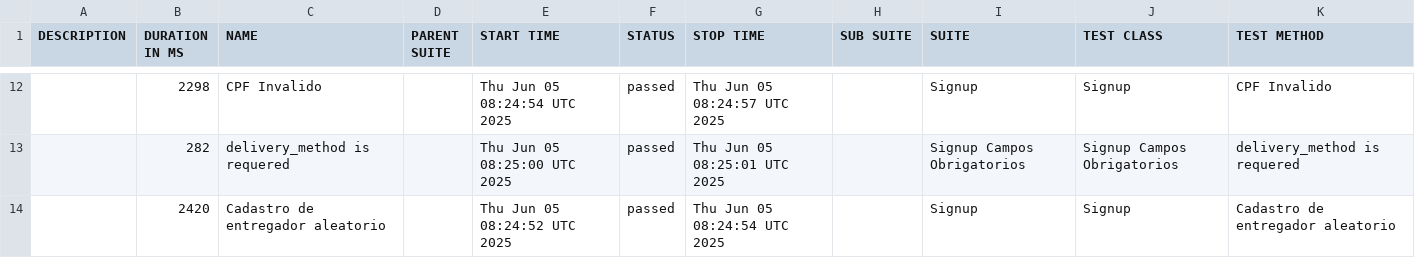
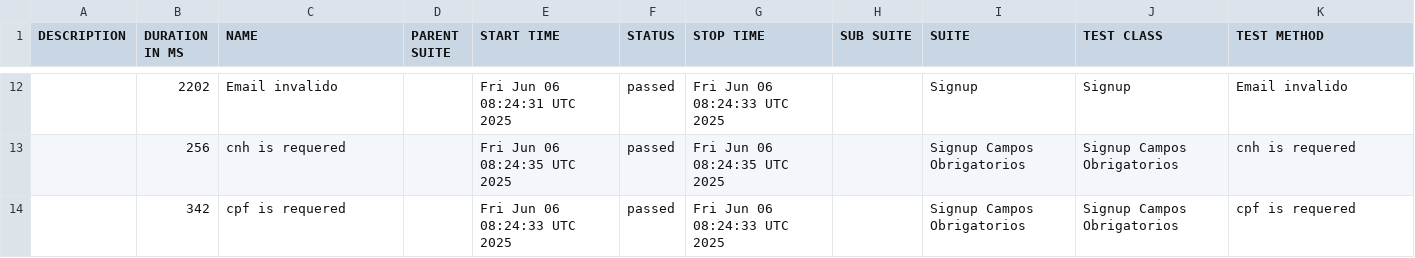
Before and after one commit to diegobbarbosa09/buger-eats-cypress, a CSV file: data/suites.csv, drawn as a sheet; only a part is shown, gaps mark what is left out; the diff covers the shown part only.

```diff
--- a/data/suites.csv
+++ b/data/suites.csv
@@ -12,3 +12,3 @@
-"","2298","CPF Invalido","","Thu Jun 05 08:24:54 UTC 2025","passed","Thu Jun 05 08:24:57 UTC 2025","","Signup","Signup","CPF Invalido"
-"","282","delivery_method is requered","","Thu Jun 05 08:25:00 UTC 2025","passed","Thu Jun 05 08:25:01 UTC 2025","","Signup Campos Obrigatorios","Signup Campos Obrigatorios","delivery_method is requered"
-"","2420","Cadastro de entregador aleatorio","","Thu Jun 05 08:24:52 UTC 2025","passed","Thu Jun 05 08:24:54 UTC 2025","","Signup","Signup","Cadastro de entregador aleatorio"
+"","2202","Email invalido","","Fri Jun 06 08:24:31 UTC 2025","passed","Fri Jun 06 08:24:33 UTC 2025","","Signup","Signup","Email invalido"
+"","256","cnh is requered","","Fri Jun 06 08:24:35 UTC 2025","passed","Fri Jun 06 08:24:35 UTC 2025","","Signup Campos Obrigatorios","Signup Campos Obrigatorios","cnh is requered"
+"","342","cpf is requered","","Fri Jun 06 08:24:33 UTC 2025","passed","Fri Jun 06 08:24:33 UTC 2025","","Signup Campos Obrigatorios","Signup Campos Obrigatorios","cpf is requered"
```
Also changed, not shown: 4 added rows, 4 removed rows and 22 edited cells elsewhere in this file, 40 other files.
